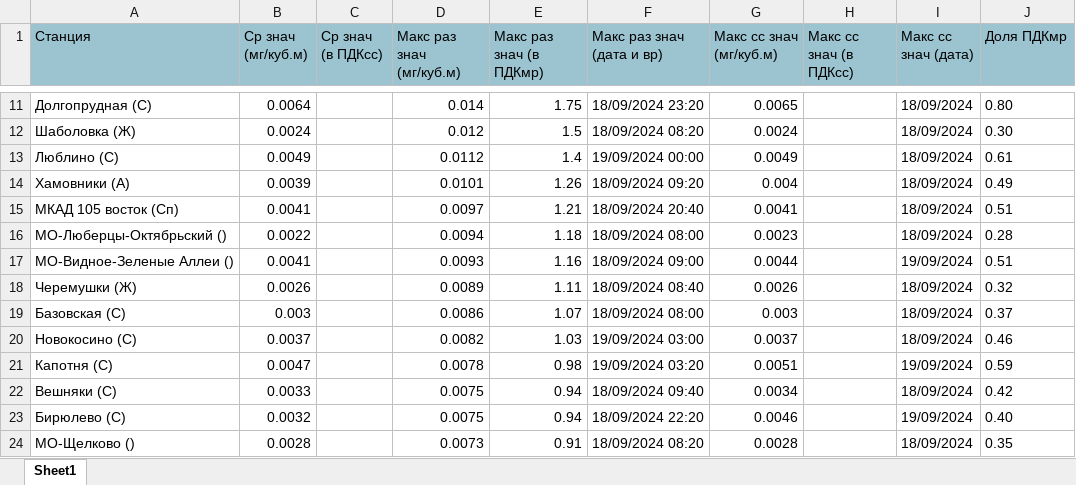
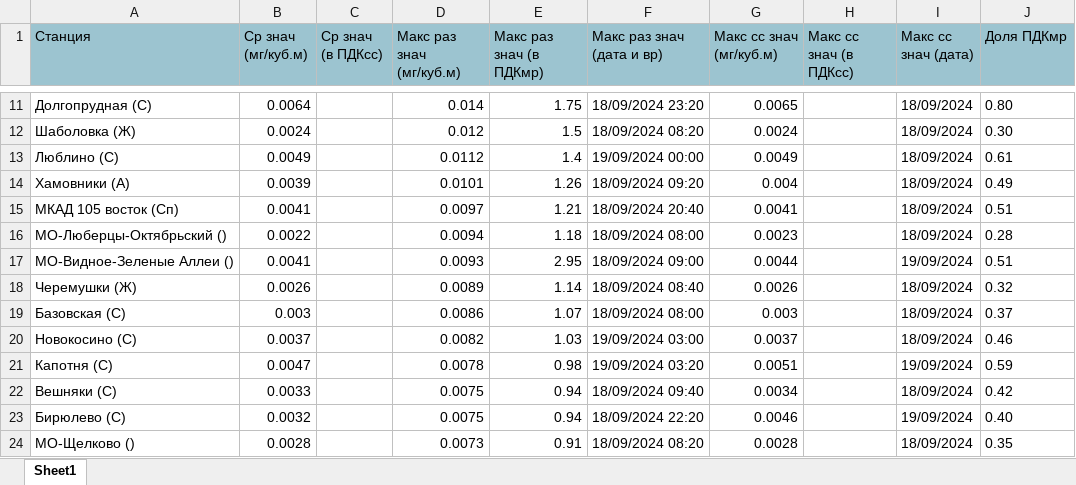
Before and after one commit to sdmelen/eco_detector, an Excel workbook: data/part1/H2S.xlsx, sheet Sheet1, drawn as a sheet; only a part is shown, gaps mark what is left out; values as stored, in another font and other column widths than the file's, no borders; the diff names each change by its address in the sheet, - before the commit and + after, or states it on an @@ line.

```diff
--- a/data/part1/H2S.xlsx (sheet Sheet1)
+++ b/data/part1/H2S.xlsx (sheet Sheet1)
-E17 (Макс раз знач (в ПДКмр)): 1.16
+E17 (Макс раз знач (в ПДКмр)): 2.95
-E18 (Макс раз знач (в ПДКмр)): 1.11
+E18 (Макс раз знач (в ПДКмр)): 1.14
```
Also changed, not shown: 7 other files.
